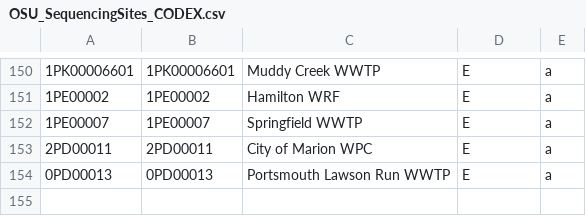
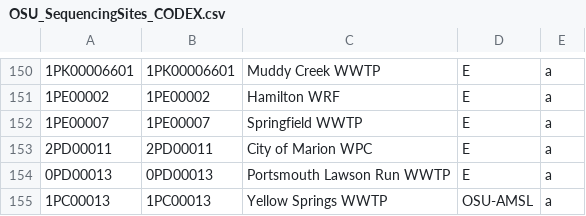
Before and after one commit to mikesovic/IDI-AMSL, a CSV file: OSU_SequencingSites_CODEX.csv, drawn as a sheet; only a part is shown, gaps mark what is left out; the diff names each change by its address in the sheet, - before the commit and + after, or states it on an @@ line.

Commit message:
added new site

```diff
--- a/OSU_SequencingSites_CODEX.csv
+++ b/OSU_SequencingSites_CODEX.csv
+row 155: 1PC00013 | 1PC00013 | Yellow Springs WWTP | OSU-AMSL | a
```
